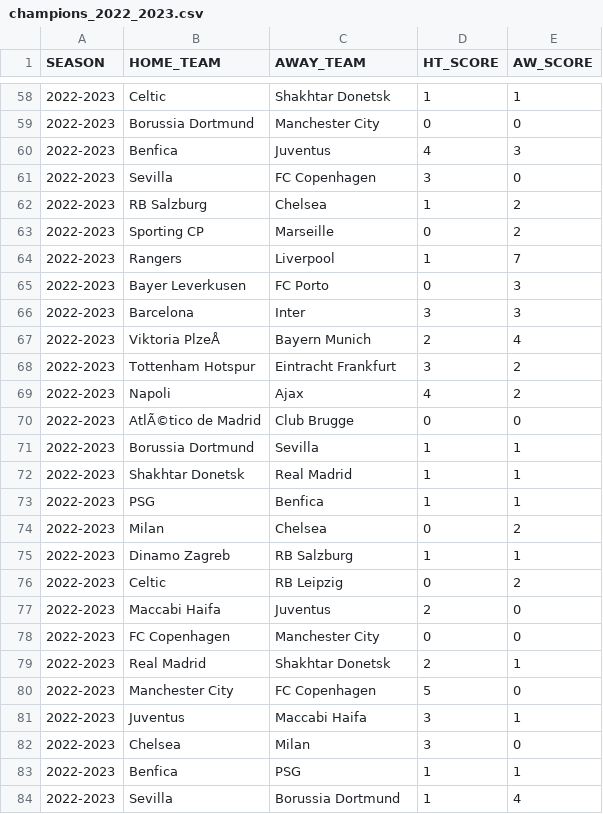
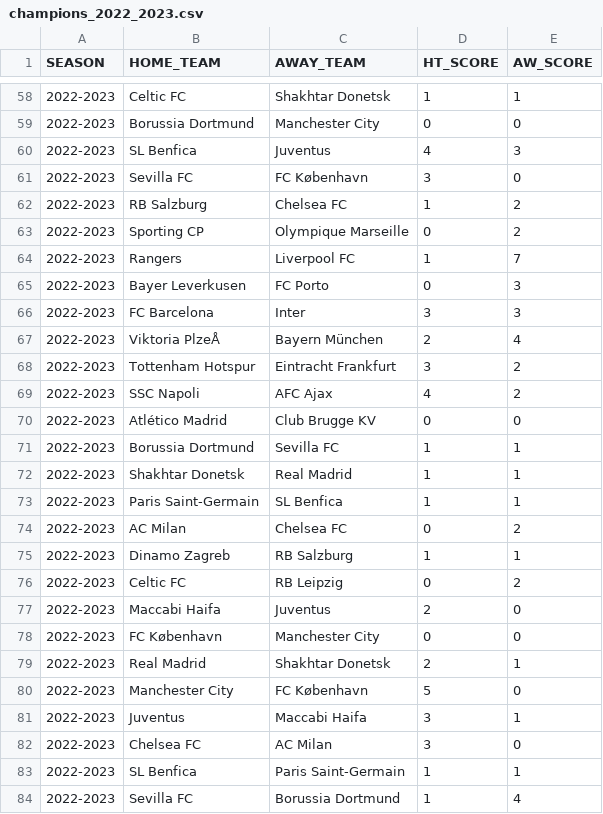
Before and after one commit to tereesaalvarez/Champions-League, a CSV file: datos_limpios/champions_2022_2023.csv, drawn as a sheet; only a part is shown, gaps mark what is left out; the diff covers the shown part only; the diff names each change by its address in the sheet, - before the commit and + after, or states it on an @@ line.

```diff
--- a/datos_limpios/champions_2022_2023.csv
+++ b/datos_limpios/champions_2022_2023.csv
-B58 (HOME_TEAM): Celtic
+B58 (HOME_TEAM): Celtic FC
-B60 (HOME_TEAM): Benfica
+B60 (HOME_TEAM): SL Benfica
-B61 (HOME_TEAM): Sevilla
+B61 (HOME_TEAM): Sevilla FC
-C61 (AWAY_TEAM): FC Copenhagen
+C61 (AWAY_TEAM): FC København
-C62 (AWAY_TEAM): Chelsea
+C62 (AWAY_TEAM): Chelsea FC
-C63 (AWAY_TEAM): Marseille
+C63 (AWAY_TEAM): Olympique Marseille
-C64 (AWAY_TEAM): Liverpool
+C64 (AWAY_TEAM): Liverpool FC
-B66 (HOME_TEAM): Barcelona
+B66 (HOME_TEAM): FC Barcelona
-C67 (AWAY_TEAM): Bayern Munich
+C67 (AWAY_TEAM): Bayern München
-B69 (HOME_TEAM): Napoli
+B69 (HOME_TEAM): SSC Napoli
-C69 (AWAY_TEAM): Ajax
+C69 (AWAY_TEAM): AFC Ajax
-B70 (HOME_TEAM): AtlÃ©tico de Madrid
+B70 (HOME_TEAM): Atlético Madrid
-C70 (AWAY_TEAM): Club Brugge
+C70 (AWAY_TEAM): Club Brugge KV
-C71 (AWAY_TEAM): Sevilla
+C71 (AWAY_TEAM): Sevilla FC
-B73 (HOME_TEAM): PSG
+B73 (HOME_TEAM): Paris Saint-Germain
-C73 (AWAY_TEAM): Benfica
+C73 (AWAY_TEAM): SL Benfica
-B74 (HOME_TEAM): Milan
+B74 (HOME_TEAM): AC Milan
-C74 (AWAY_TEAM): Chelsea
+C74 (AWAY_TEAM): Chelsea FC
-B76 (HOME_TEAM): Celtic
+B76 (HOME_TEAM): Celtic FC
-B78 (HOME_TEAM): FC Copenhagen
+B78 (HOME_TEAM): FC København
-C80 (AWAY_TEAM): FC Copenhagen
+C80 (AWAY_TEAM): FC København
-B82 (HOME_TEAM): Chelsea
+B82 (HOME_TEAM): Chelsea FC
-C82 (AWAY_TEAM): Milan
+C82 (AWAY_TEAM): AC Milan
-B83 (HOME_TEAM): Benfica
+B83 (HOME_TEAM): SL Benfica
-C83 (AWAY_TEAM): PSG
+C83 (AWAY_TEAM): Paris Saint-Germain
-B84 (HOME_TEAM): Sevilla
+B84 (HOME_TEAM): Sevilla FC
```
Also changed, not shown: 92 edited cells elsewhere in this file, 1 other file.
